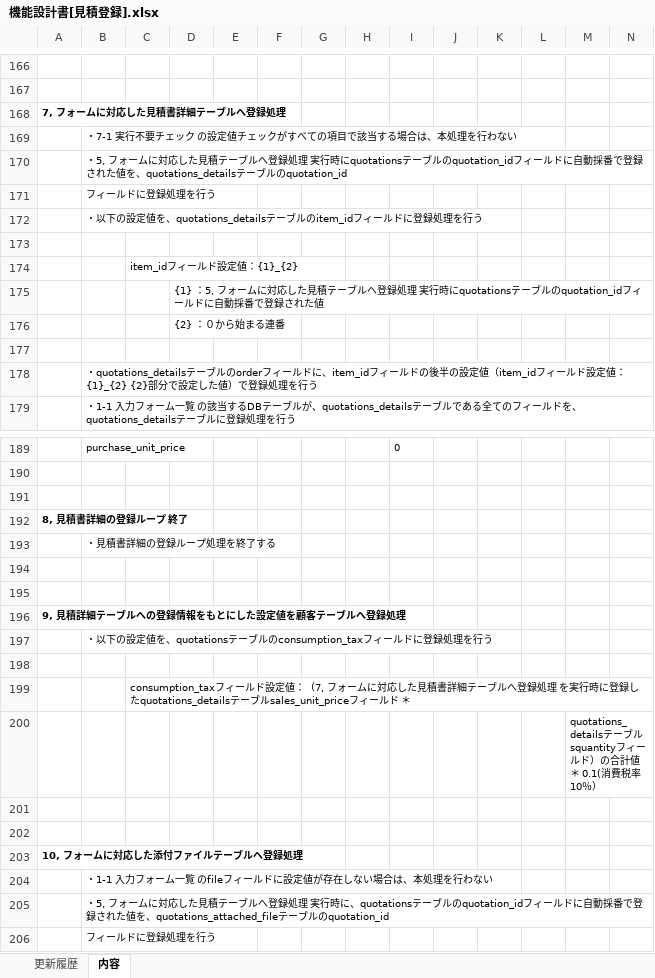
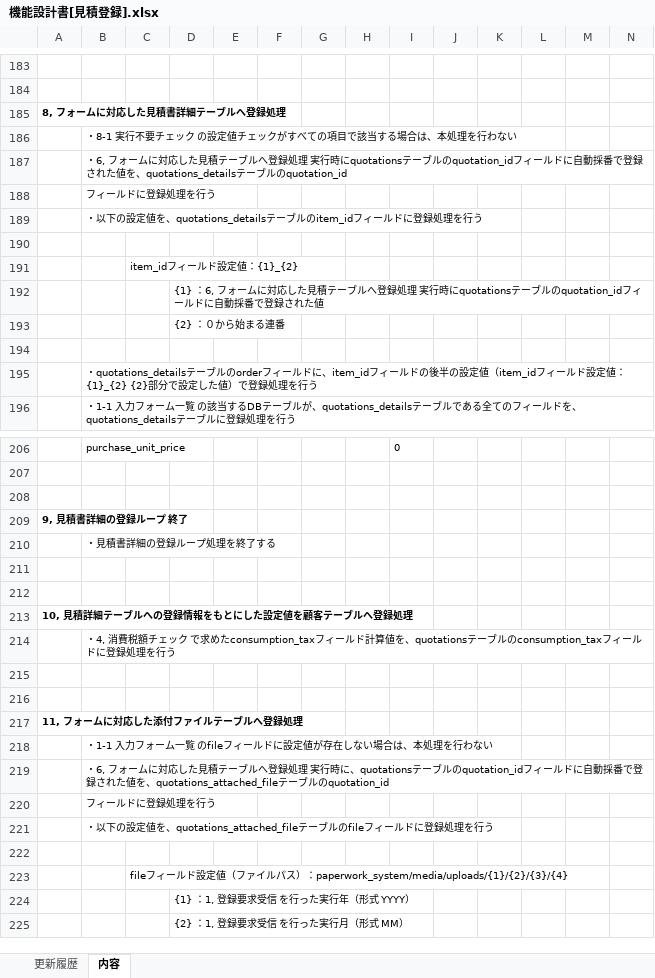
Before and after one commit to iihama-h/Paperwork-system, an Excel workbook: DOCUMENT/詳細設計書/機能設計書/機能設計書[見積登録].xlsx, sheet 内容, drawn as a sheet; only a part is shown, gaps mark what is left out; the shorter side is filled out with more unchanged rows; values as stored, in another font and other column widths than the file's, no borders; charts and pictures not drawn; removed rows and columns are numbered as before the commit, all else as after; rows hold the shown columns only; the diff covers the shown part only; the diff names each change by its address in the sheet, - before the commit and + after, or states it on an @@ line.

```diff
--- a/DOCUMENT/詳細設計書/機能設計書/機能設計書[見積登録].xlsx (sheet 内容)
+++ b/DOCUMENT/詳細設計書/機能設計書/機能設計書[見積登録].xlsx (sheet 内容)
-A185: 7, フォームに対応した見積書詳細テーブルへ登録処理
+A185: 8, フォームに対応した見積書詳細テーブルへ登録処理
-B186: ・7-1 実行不要…
+B186: ・8-1 実行不要…
-B187: ・5, フォーム…
+B187: ・6, フォーム…
-D192: {1} ：5, フォーム…
+D192: {1} ：6, フォーム…
-A209: 8, 見積書詳細の登録ループ 終了
+A209: 9, 見積書詳細の登録ループ 終了
-A213: 9, 見積詳細テーブルへの登録情報をもとにした設定値を顧客テーブルへ登録処理
+A213: 10, 見積詳細テーブルへの登録情報をもとにした設定値を顧客テーブルへ登録処理
-B214: ・以下の設定値を、quotations…
+B214: ・4, 消費税額チェック で求めたconsumption_taxフィールド計算値を、quotations…
-row 198: (empty)
-row 199:  |  | consumption_taxフィールド設定値：（7, フォームに対応した見積書詳細テーブルへ登録処理 を実行時に登録したquotations_detailsテーブルsales_unit_priceフィールド ＊
-row 200:  |  |  |  |  |  |  |  |  |  |  |  | quotations_detailsテーブルsquantityフィールド）の合計値 ＊ 0.1(消費税率10％）
-A217: 10, フォームに対応した添付ファイルテーブルへ登録処理
+A217: 11, フォームに対応した添付ファイルテーブルへ登録処理
-B219: ・5, フォーム…
+B219: ・6, フォーム…
```
Also changed, not shown: 21 added rows and 19 edited cells elsewhere in this sheet, sheet 更新履歴, charts or pictures, DOCUMENT/詳細設計書/機能設計書/機能設計書[見積更新].xlsx, 3 other files.
